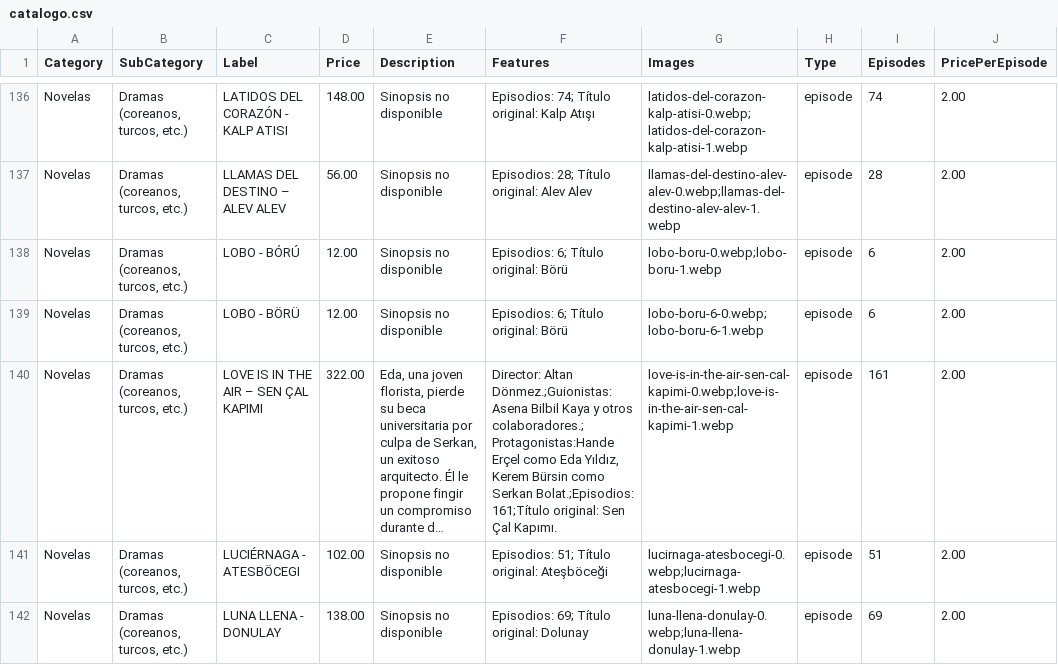
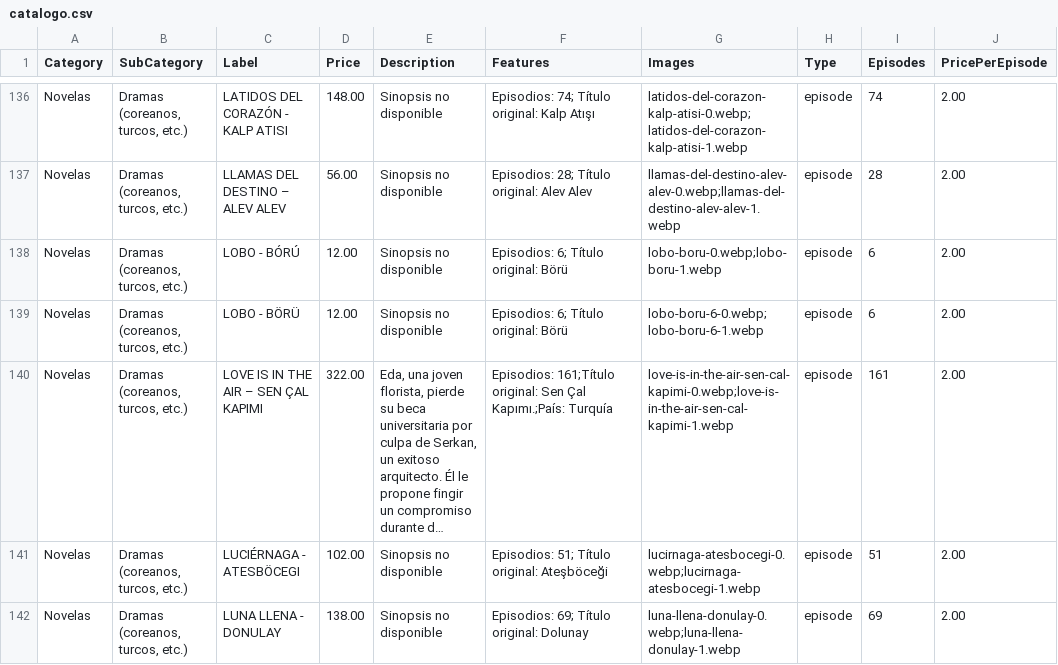
Before and after one commit to suarezangulo/MERCADO, a CSV file: data/catalogo.csv, drawn as a sheet; only a part is shown, gaps mark what is left out; long unchanged cells end in …; the diff names each change by its address in the sheet, - before the commit and + after, or states it on an @@ line.

Commit message:
Actualizar catálogo desde panel de administración

```diff
--- a/data/catalogo.csv
+++ b/data/catalogo.csv
-F140 (Features): Director: Altan Dönmez.;Guionistas: Asena Bilbil Kaya y otros colaboradores.;Protagonistas:Hande Erçel como Eda Yıldız, Kerem Bürsin como Serkan Bolat.;Episodios: 161;Título original: Sen Çal Kapımı.
+F140 (Features): Episodios: 161;Título original: Sen Çal Kapımı.;País: Turquía
```
